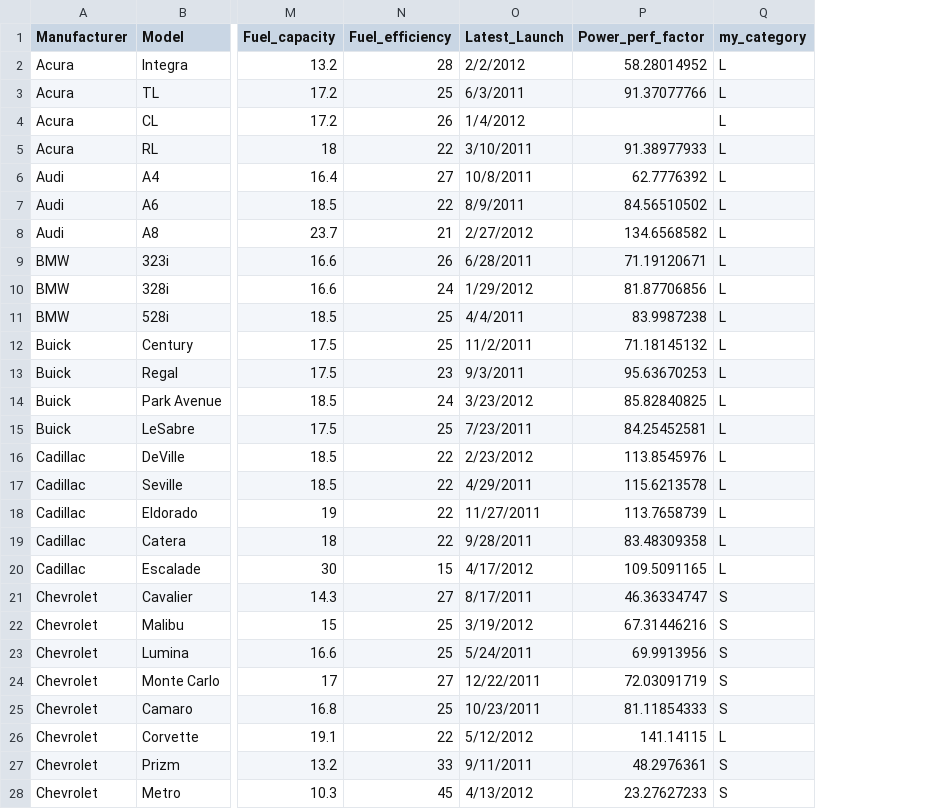
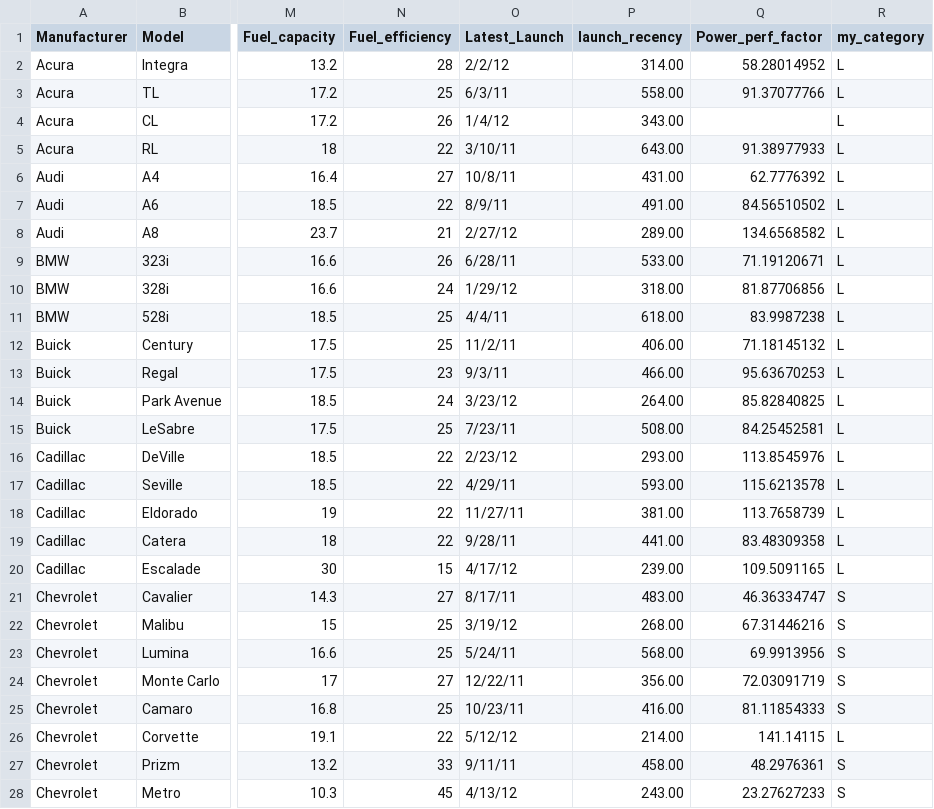
Before and after one commit to teddy661/w203_lab_02, a CSV file: datasets/Car_sales_ed.csv, drawn as a sheet; only a part is shown, gaps mark what is left out; the diff covers the shown part only; the diff names each change by its address in the sheet, - before the commit and + after, or states it on an @@ line.

Commit message:
Update Car_sales_ed.csv

```diff
--- a/datasets/Car_sales_ed.csv
+++ b/datasets/Car_sales_ed.csv
+column P (launch_recency), rows 2-28: 314.00 | 558.00 | 343.00 | 643.00 | 431.00 | 491.00 | 289.00 | 533.00 | 318.00 | 618.00 | 406.00 | 466.00 | 264.00 | 508.00 | 293.00 | 593.00 | 381.00 | 441.00 | 239.00 | 483.00 | 268.00 | 568.00 | 356.00 | 416.00 | 214.00 | 458.00 | 243.00
-O2 (Latest_Launch): 2/2/2012
+O2 (Latest_Launch): 2/2/12
-O3 (Latest_Launch): 6/3/2011
+O3 (Latest_Launch): 6/3/11
-O4 (Latest_Launch): 1/4/2012
+O4 (Latest_Launch): 1/4/12
-O5 (Latest_Launch): 3/10/2011
+O5 (Latest_Launch): 3/10/11
-O6 (Latest_Launch): 10/8/2011
+O6 (Latest_Launch): 10/8/11
-O7 (Latest_Launch): 8/9/2011
+O7 (Latest_Launch): 8/9/11
-O8 (Latest_Launch): 2/27/2012
+O8 (Latest_Launch): 2/27/12
-O9 (Latest_Launch): 6/28/2011
+O9 (Latest_Launch): 6/28/11
-O10 (Latest_Launch): 1/29/2012
+O10 (Latest_Launch): 1/29/12
-O11 (Latest_Launch): 4/4/2011
+O11 (Latest_Launch): 4/4/11
-O12 (Latest_Launch): 11/2/2011
+O12 (Latest_Launch): 11/2/11
-O13 (Latest_Launch): 9/3/2011
+O13 (Latest_Launch): 9/3/11
-O14 (Latest_Launch): 3/23/2012
+O14 (Latest_Launch): 3/23/12
-O15 (Latest_Launch): 7/23/2011
+O15 (Latest_Launch): 7/23/11
-O16 (Latest_Launch): 2/23/2012
+O16 (Latest_Launch): 2/23/12
-O17 (Latest_Launch): 4/29/2011
+O17 (Latest_Launch): 4/29/11
-O18 (Latest_Launch): 11/27/2011
+O18 (Latest_Launch): 11/27/11
-O19 (Latest_Launch): 9/28/2011
+O19 (Latest_Launch): 9/28/11
-O20 (Latest_Launch): 4/17/2012
+O20 (Latest_Launch): 4/17/12
-O21 (Latest_Launch): 8/17/2011
+O21 (Latest_Launch): 8/17/11
-O22 (Latest_Launch): 3/19/2012
+O22 (Latest_Launch): 3/19/12
-O23 (Latest_Launch): 5/24/2011
+O23 (Latest_Launch): 5/24/11
-O24 (Latest_Launch): 12/22/2011
+O24 (Latest_Launch): 12/22/11
-O25 (Latest_Launch): 10/23/2011
+O25 (Latest_Launch): 10/23/11
-O26 (Latest_Launch): 5/12/2012
+O26 (Latest_Launch): 5/12/12
-O27 (Latest_Launch): 9/11/2011
+O27 (Latest_Launch): 9/11/11
-O28 (Latest_Launch): 4/13/2012
+O28 (Latest_Launch): 4/13/12
```
Also changed, not shown: 130 edited cells elsewhere in this file.
